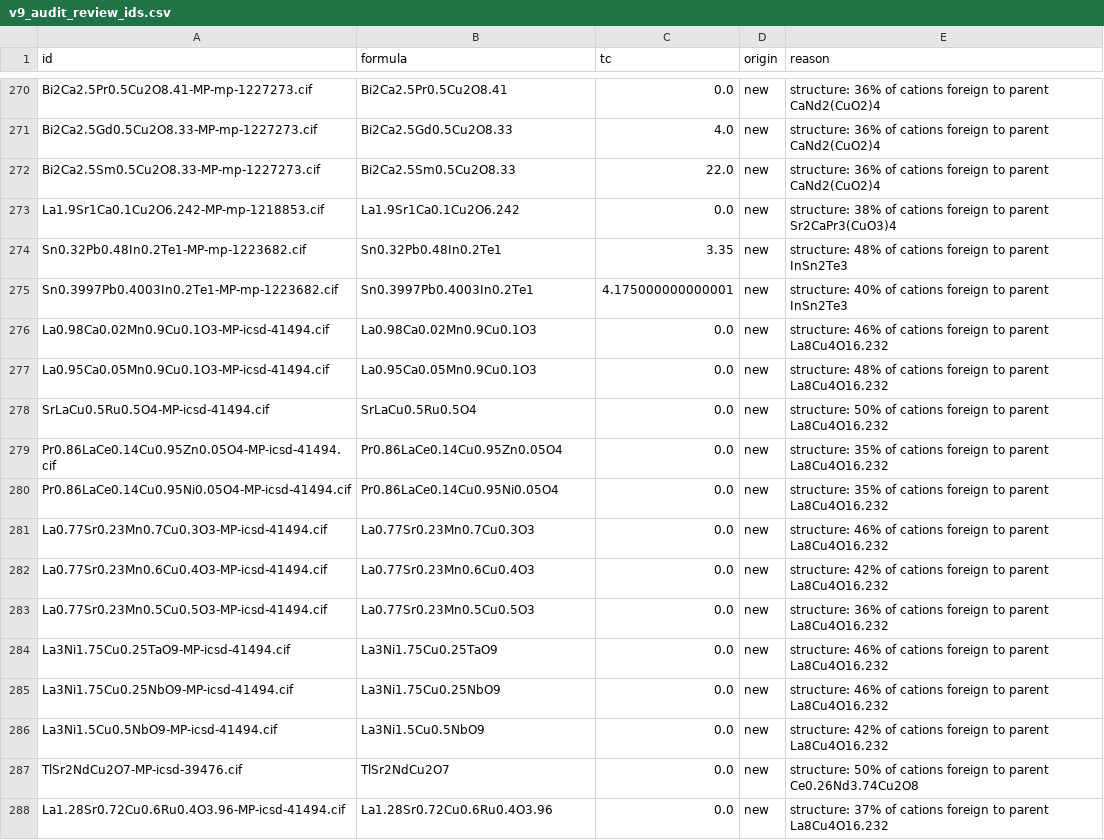
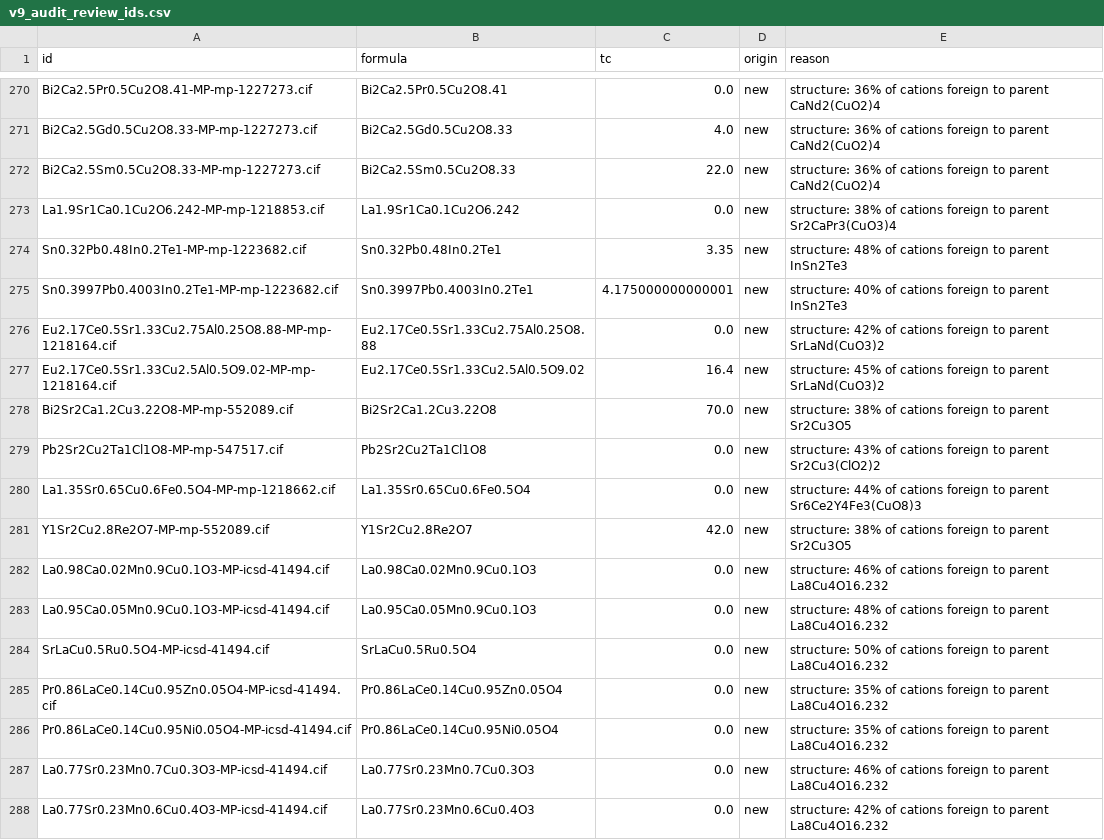
Before and after one commit to WyattBunstine/ML_SC_Project, a CSV file: docs/data_curation/v9_audit_review_ids.csv, drawn as a sheet; only a part is shown, gaps mark what is left out; the shorter side is filled out with more unchanged rows; the diff names each change by its address in the sheet, - before the commit and + after, or states it on an @@ line.

```diff
--- a/docs/data_curation/v9_audit_review_ids.csv
+++ b/docs/data_curation/v9_audit_review_ids.csv
+row 276: Eu2.17Ce0.5Sr1.33Cu2.75Al0.25O8.88-MP-mp-1218164.cif | Eu2.17Ce0.5Sr1.33Cu2.75Al0.25O8.88 | 0.0 | new | structure: 42% of cations foreign to parent SrLaNd(CuO3)2
+row 277: Eu2.17Ce0.5Sr1.33Cu2.5Al0.5O9.02-MP-mp-1218164.cif | Eu2.17Ce0.5Sr1.33Cu2.5Al0.5O9.02 | 16.4 | new | structure: 45% of cations foreign to parent SrLaNd(CuO3)2
+row 278: Bi2Sr2Ca1.2Cu3.22O8-MP-mp-552089.cif | Bi2Sr2Ca1.2Cu3.22O8 | 70.0 | new | structure: 38% of cations foreign to parent Sr2Cu3O5
+row 279: Pb2Sr2Cu2Ta1Cl1O8-MP-mp-547517.cif | Pb2Sr2Cu2Ta1Cl1O8 | 0.0 | new | structure: 43% of cations foreign to parent Sr2Cu3(ClO2)2
+row 280: La1.35Sr0.65Cu0.6Fe0.5O4-MP-mp-1218662.cif | La1.35Sr0.65Cu0.6Fe0.5O4 | 0.0 | new | structure: 44% of cations foreign to parent Sr6Ce2Y4Fe3(CuO8)3
+row 281: Y1Sr2Cu2.8Re2O7-MP-mp-552089.cif | Y1Sr2Cu2.8Re2O7 | 42.0 | new | structure: 38% of cations foreign to parent Sr2Cu3O5
```
Also changed, not shown: docs/data_curation/v9_audit_exclude_ids.csv, 4 other files.
